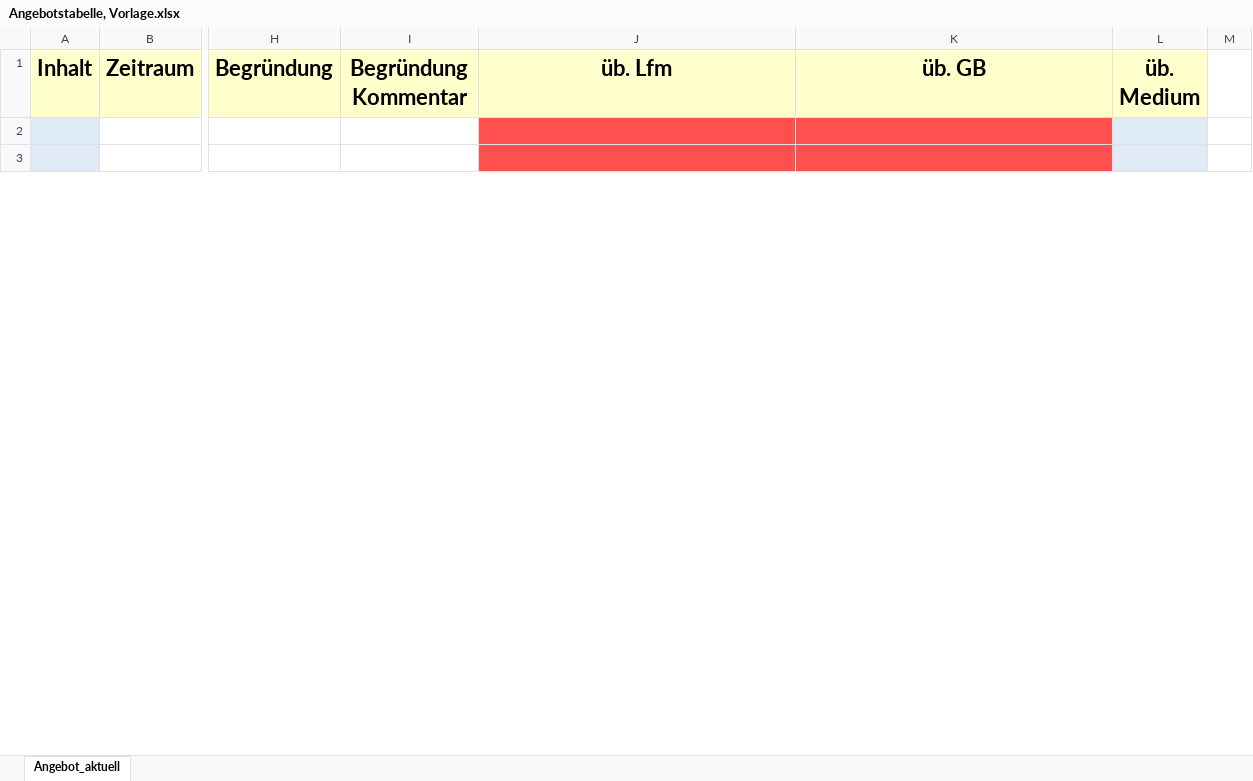
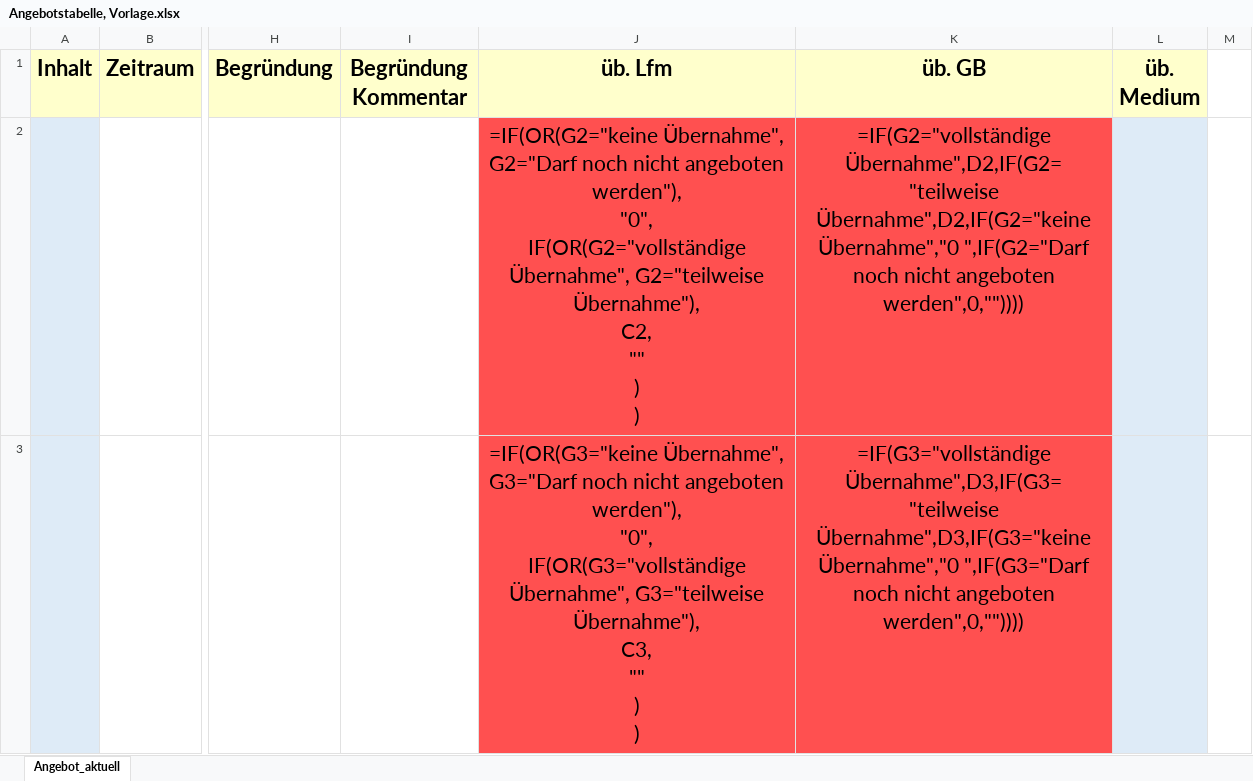
Before and after one commit to stazh/delivery-macro, an Excel workbook: Vorlagen/Angebotstabelle, Vorlage.xlsx, sheet Angebot_aktuell, drawn as a sheet; only a part is shown, gaps mark what is left out; values as stored, in another font and other column widths than the file's, no borders; formulas are shown in place of their values; charts and pictures and conditional formats not drawn; ↵ is a line break in a cell; the diff covers the shown part only; the diff names each change by its address in the sheet, - before the commit and + after, or states it on an @@ line.

Commit message:
Fix autocomplete in sheet when reason is selected & add dropdown for reason in sheet and add possible solution for second selection

```diff
--- a/Vorlagen/Angebotstabelle, Vorlage.xlsx (sheet Angebot_aktuell)
+++ b/Vorlagen/Angebotstabelle, Vorlage.xlsx (sheet Angebot_aktuell)
-J2 (üb. Lfm): (empty)
+J2 (üb. Lfm): =IF(OR(G2="keine Übernahme", G2="Darf noch nicht angeboten werden"), ↵ "0", ↵ IF(OR(G2="vollständige Übernahme", G2="teilweise Übernahme"), ↵ C2, ↵ "" ↵ ) ↵ )
-K2 (üb. GB): (empty)
+K2 (üb. GB): =IF(G2="vollständige Übernahme",D2,IF(G2="teilweise Übernahme",D2,IF(G2="keine Übernahme","0 ",IF(G2="Darf noch nicht angeboten werden",0,""))))
-J3 (üb. Lfm): (empty)
+J3 (üb. Lfm): =IF(OR(G3="keine Übernahme", G3="Darf noch nicht angeboten werden"), ↵ "0", ↵ IF(OR(G3="vollständige Übernahme", G3="teilweise Übernahme"), ↵ C3, ↵ "" ↵ ) ↵ )
-K3 (üb. GB): (empty)
+K3 (üb. GB): =IF(G3="vollständige Übernahme",D3,IF(G3="teilweise Übernahme",D3,IF(G3="keine Übernahme","0 ",IF(G3="Darf noch nicht angeboten werden",0,""))))
```
Also changed, not shown: 2 edited cells elsewhere in this sheet, 1 other file.
